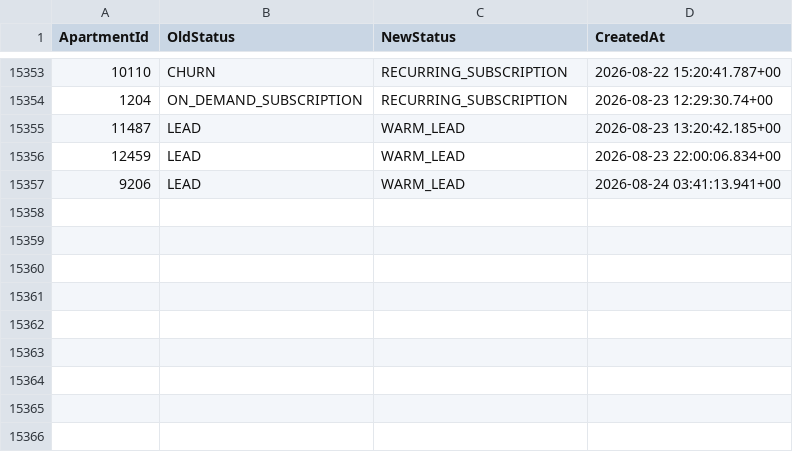
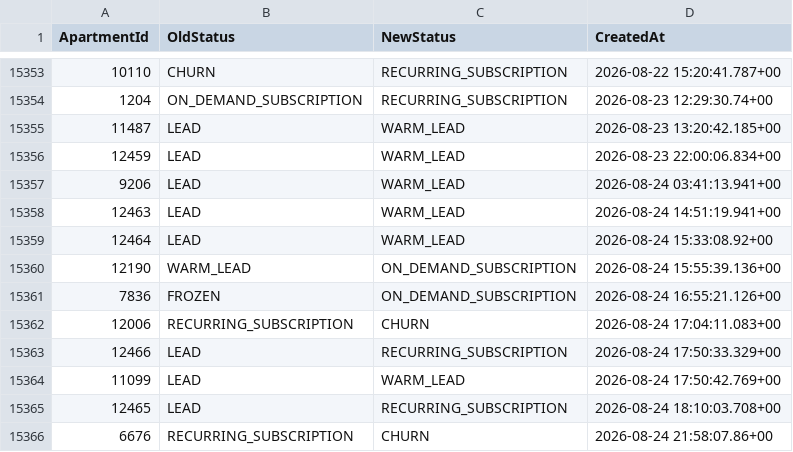
Before and after one commit to AryanGupta-Faireez/demand-dashboard, a CSV file: data/status_history.csv, drawn as a sheet; only a part is shown, gaps mark what is left out; the diff names each change by its address in the sheet, - before the commit and + after, or states it on an @@ line.

```diff
--- a/data/status_history.csv
+++ b/data/status_history.csv
+row 15358: 12463 | LEAD | WARM_LEAD | 2026-08-24 14:51:19.941+00
+row 15359: 12464 | LEAD | WARM_LEAD | 2026-08-24 15:33:08.92+00
+row 15360: 12190 | WARM_LEAD | ON_DEMAND_SUBSCRIPTION | 2026-08-24 15:55:39.136+00
+row 15361: 7836 | FROZEN | ON_DEMAND_SUBSCRIPTION | 2026-08-24 16:55:21.126+00
+row 15362: 12006 | RECURRING_SUBSCRIPTION | CHURN | 2026-08-24 17:04:11.083+00
+row 15363: 12466 | LEAD | RECURRING_SUBSCRIPTION | 2026-08-24 17:50:33.329+00
+row 15364: 11099 | LEAD | WARM_LEAD | 2026-08-24 17:50:42.769+00
+row 15365: 12465 | LEAD | RECURRING_SUBSCRIPTION | 2026-08-24 18:10:03.708+00
+row 15366: 6676 | RECURRING_SUBSCRIPTION | CHURN | 2026-08-24 21:58:07.86+00
```
Also changed, not shown: data/apartments.csv, data/promotions.csv, 3 other files.
